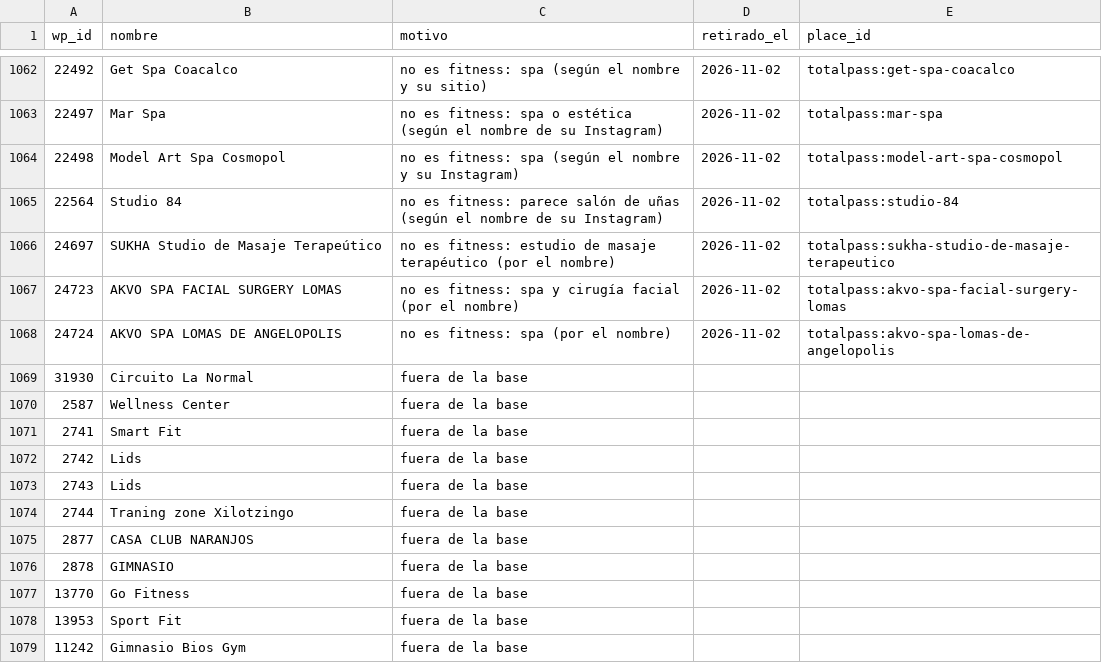
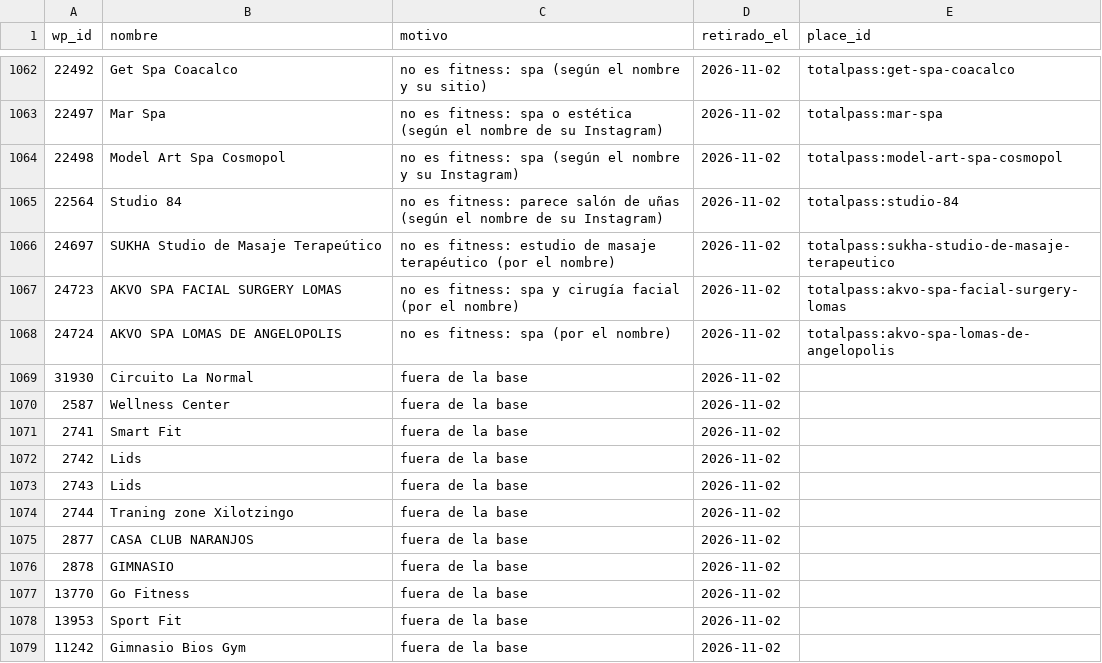
Before and after one commit to moikirsch/gyms52-d, a CSV file: data/retirar.csv, drawn as a sheet; only a part is shown, gaps mark what is left out.

```diff
--- a/data/retirar.csv
+++ b/data/retirar.csv
@@ -1068,12 +1068,12 @@ wp_id,nombre,motivo,retirado_el,place_id
 24724,AKVO SPA LOMAS DE ANGELOPOLIS,no es fitness: spa (por el nombre),2026-11-02,totalpass:akvo-spa-lomas-de-angelopolis
-31930,Circuito La Normal,fuera de la base,,
-2587,Wellness Center,fuera de la base,,
-2741,Smart Fit,fuera de la base,,
-2742,Lids,fuera de la base,,
-2743,Lids,fuera de la base,,
-2744,Traning zone Xilotzingo,fuera de la base,,
-2877,CASA CLUB NARANJOS,fuera de la base,,
-2878,GIMNASIO,fuera de la base,,
-13770,Go Fitness,fuera de la base,,
-13953,Sport Fit,fuera de la base,,
-11242,Gimnasio Bios Gym,fuera de la base,,
+31930,Circuito La Normal,fuera de la base,2026-11-02,
+2587,Wellness Center,fuera de la base,2026-11-02,
+2741,Smart Fit,fuera de la base,2026-11-02,
+2742,Lids,fuera de la base,2026-11-02,
+2743,Lids,fuera de la base,2026-11-02,
+2744,Traning zone Xilotzingo,fuera de la base,2026-11-02,
+2877,CASA CLUB NARANJOS,fuera de la base,2026-11-02,
+2878,GIMNASIO,fuera de la base,2026-11-02,
+13770,Go Fitness,fuera de la base,2026-11-02,
+13953,Sport Fit,fuera de la base,2026-11-02,
+11242,Gimnasio Bios Gym,fuera de la base,2026-11-02,
```
Also changed, not shown: 4 other files.
